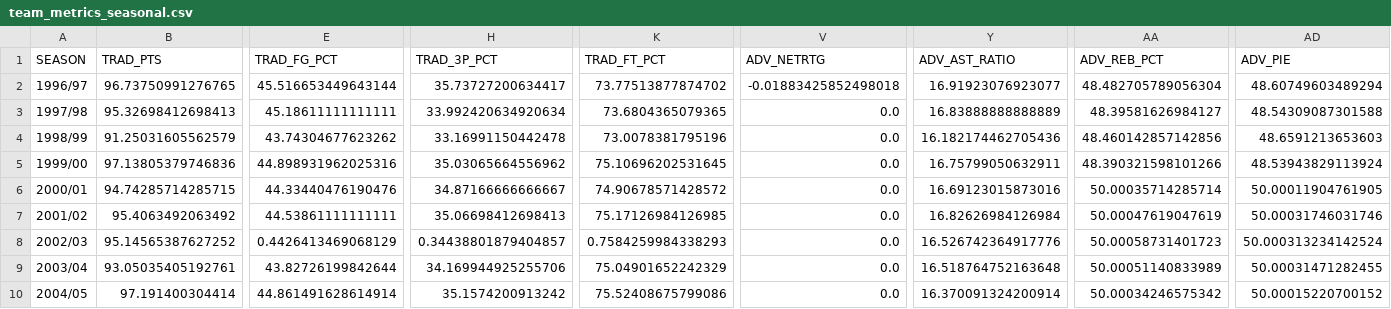
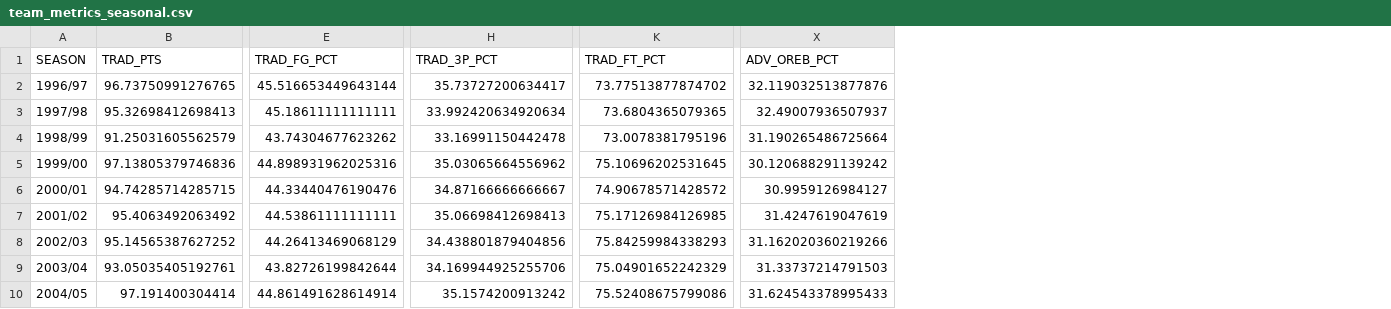
Before and after one commit to fit3164-ds05/NBA-Game-Ranking-System, a CSV file: backend/data/team_metrics_seasonal.csv, drawn as a sheet; only a part is shown, gaps mark what is left out; removed rows and columns are numbered as before the commit, all else as after; the diff names each change by its address in the sheet, - before the commit and + after, or states it on an @@ line.

Commit message:
added team metrics data

```diff
--- a/backend/data/team_metrics_seasonal.csv
+++ b/backend/data/team_metrics_seasonal.csv
-column V (ADV_NETRTG), rows 2-10: -0.01883425852498018 | 0.0 | 0.0 | 0.0 | 0.0 | 0.0 | 0.0 | 0.0 | 0.0
-column Y (ADV_AST_RATIO), rows 2-10: 16.91923076923077 | 16.83888888888889 | 16.182174462705436 | 16.75799050632911 | 16.69123015873016 | 16.82626984126984 | 16.526742364917776 | 16.518764752163648 | 16.370091324200914
+column X (ADV_OREB_PCT), rows 2-10: 32.119032513877876 | 32.49007936507937 | 31.190265486725664 | 30.120688291139242 | 30.9959126984127 | 31.4247619047619 | 31.162020360219266 | 31.33737214791503 | 31.624543378995433
-column AA (ADV_REB_PCT), rows 2-10: 48.482705789056304 | 48.39581626984127 | 48.460142857142856 | 48.390321598101266 | 50.00035714285714 | 50.00047619047619 | 50.00058731401723 | 50.00051140833989 | 50.00034246575342
-column AD (ADV_PIE), rows 2-10: 48.60749603489294 | 48.54309087301588 | 48.6591213653603 | 48.53943829113924 | 50.00011904761905 | 50.00031746031746 | 50.000313234142524 | 50.00031471282455 | 50.00015220700152
-E8 (TRAD_FG_PCT): 0.4426413469068129
+E8 (TRAD_FG_PCT): 44.26413469068129
-H8 (TRAD_3P_PCT): 0.34438801879404857
+H8 (TRAD_3P_PCT): 34.438801879404856
-K8 (TRAD_FT_PCT): 0.7584259984338293
+K8 (TRAD_FT_PCT): 75.84259984338293
```
